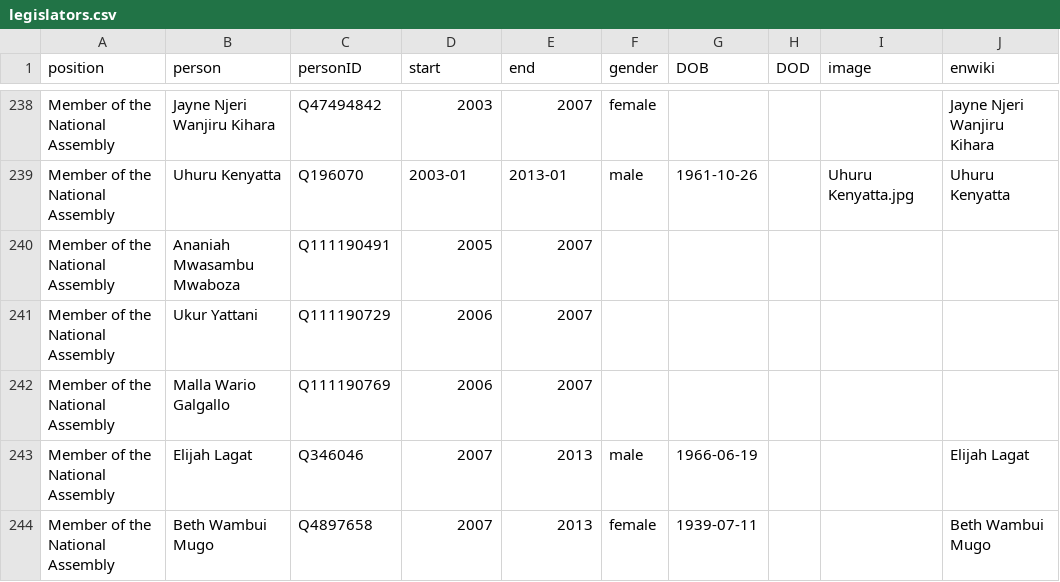
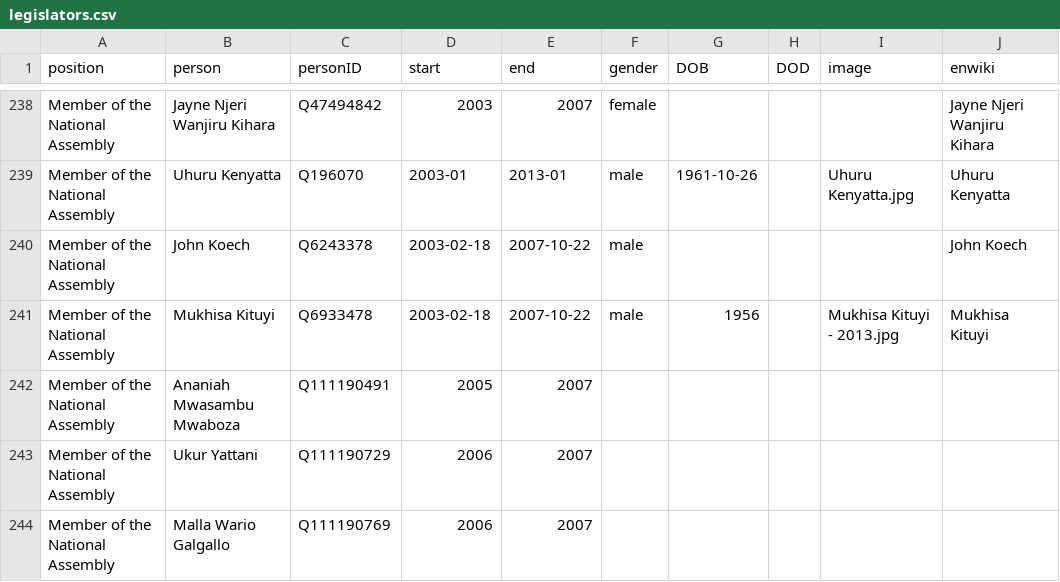
Before and after one commit to every-politician-scrapers/kenya, a CSV file: html/legislators.csv, drawn as a sheet; only a part is shown, gaps mark what is left out; the shorter side is filled out with more unchanged rows.

```diff
--- a/html/legislators.csv
+++ b/html/legislators.csv
@@ -239,2 +239,4 @@ Member of the National Assembly,Jayne Njeri Wanjiru Kihara,Q47494842,2003,2007,f
 Member of the National Assembly,Uhuru Kenyatta,Q196070,2003-01,2013-01,male,1961-10-26,,Uhuru Kenyatta.jpg,Uhuru Kenyatta
+Member of the National Assembly,John Koech,Q6243378,2003-02-18,2007-10-22,male,,,,John Koech
+Member of the National Assembly,Mukhisa Kituyi,Q6933478,2003-02-18,2007-10-22,male,1956,,Mukhisa Kituyi - 2013.jpg,Mukhisa Kituyi
 Member of the National Assembly,Ananiah Mwasambu Mwaboza,Q111190491,2005,2007,,,,,
```
Also changed, not shown: html/current.csv, html/positions.csv, 2 other files.
